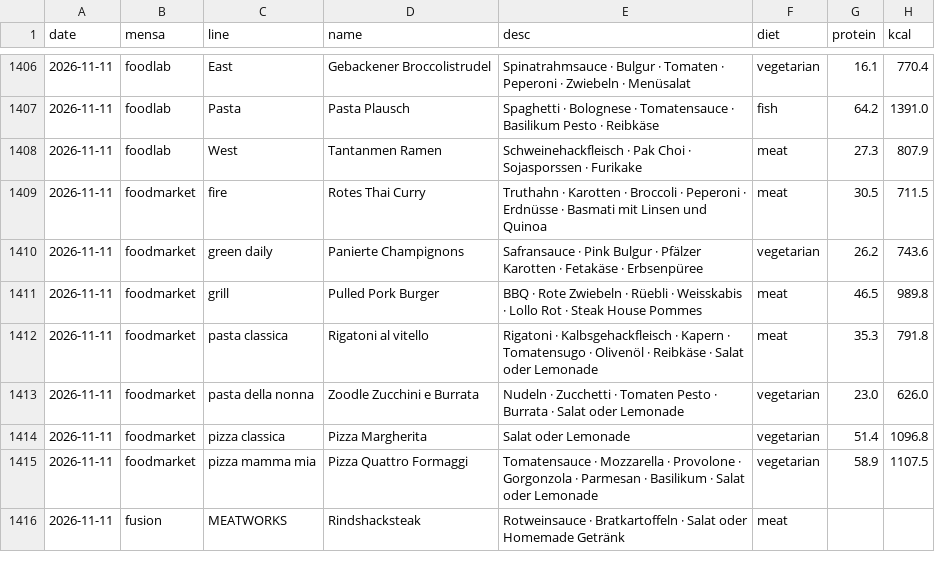
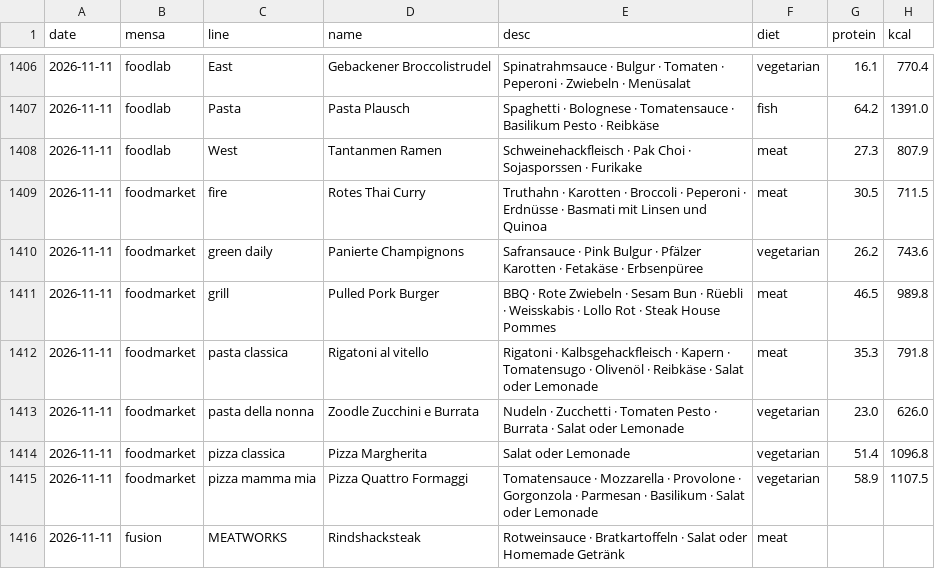
Before and after one commit to evavogel/pindex, a CSV file: docs/data/history.csv, drawn as a sheet; only a part is shown, gaps mark what is left out; the diff names each change by its address in the sheet, - before the commit and + after, or states it on an @@ line.

```diff
--- a/docs/data/history.csv
+++ b/docs/data/history.csv
-E1411 (desc): …Zwiebeln · Rüebli ·…
+E1411 (desc): …Zwiebeln · Sesam Bun · Rüebli ·…
```
Also changed, not shown: 1 other file.
